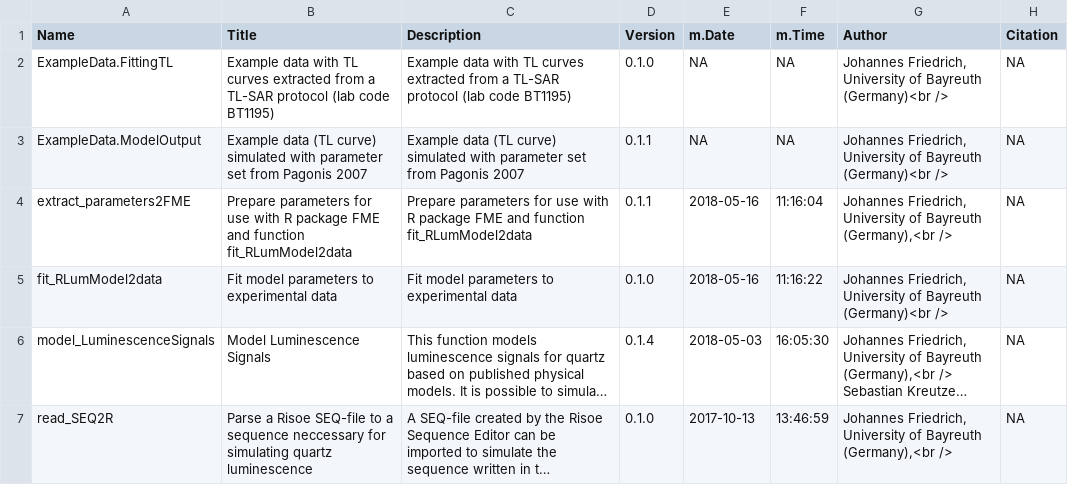
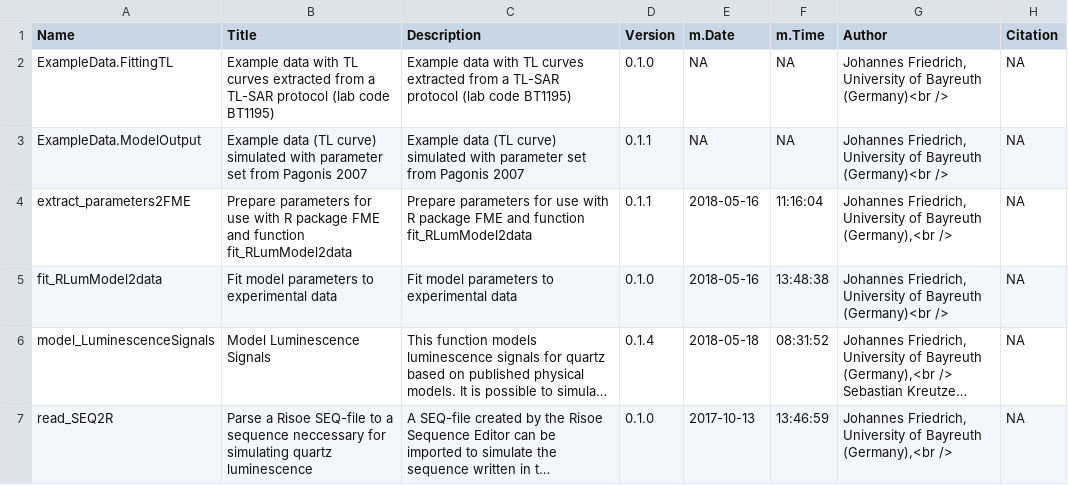
Before and after one commit to R-Lum/RLumModel, a CSV file: RLumModel.BuildResults/RLumModel_0.3.0-Functions.csv, drawn as a sheet; long unchanged cells end in …; the diff names each change by its address in the sheet, - before the commit and + after, or states it on an @@ line.

```diff
--- a/RLumModel.BuildResults/RLumModel_0.3.0-Functions.csv
+++ b/RLumModel.BuildResults/RLumModel_0.3.0-Functions.csv
-F5 (m.Time): 11:16:22
+F5 (m.Time): 13:48:38
-E6 (m.Date): 2018-05-03
+E6 (m.Date): 2018-05-18
-F6 (m.Time): 16:05:30
+F6 (m.Time): 08:31:52
```
Also changed, not shown: 17 other files.
